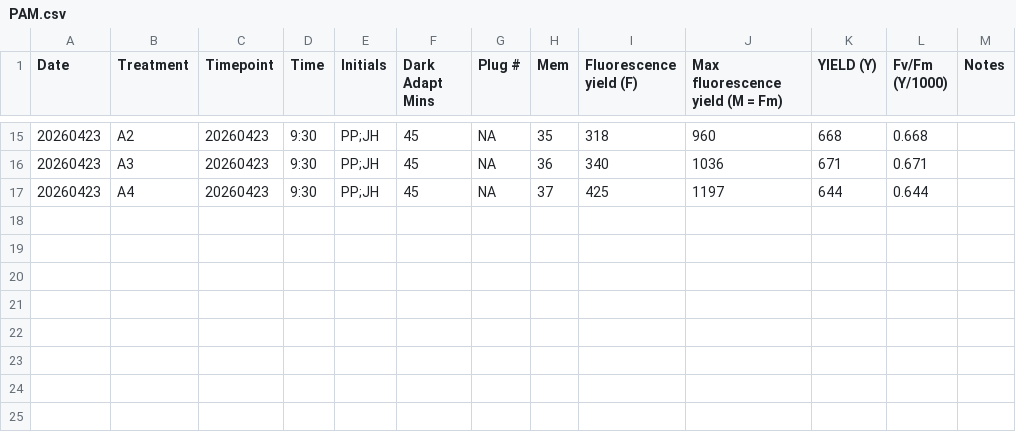
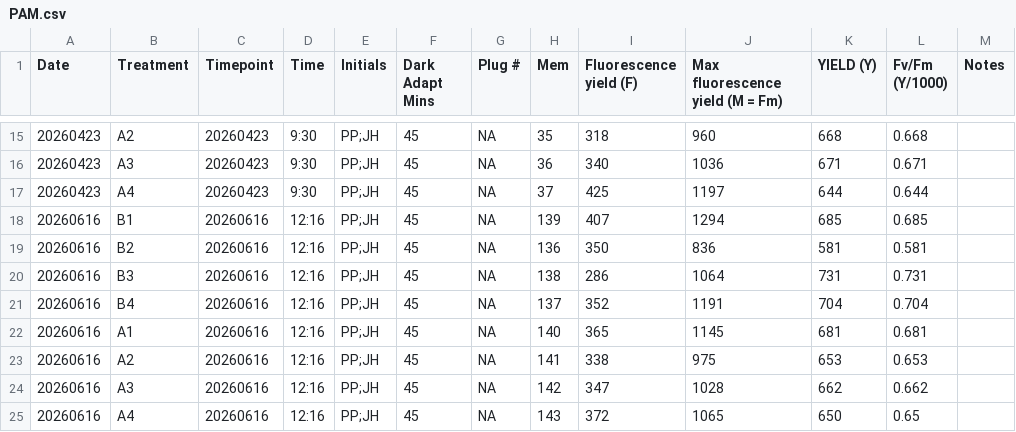
Before and after one commit to hputnam/Pacuta_Polyp_Bailout, a CSV file: RAnalysis/Data/PAM.csv, drawn as a sheet; only a part is shown, gaps mark what is left out; the diff names each change by its address in the sheet, - before the commit and + after, or states it on an @@ line.

Commit message:
Update PAM.csv

```diff
--- a/RAnalysis/Data/PAM.csv
+++ b/RAnalysis/Data/PAM.csv
+row 18: 20260616 | B1 | 20260616 | 12:16 | PP;JH | 45 | NA | 139 | 407 | 1294 | 685 | 0.685
+row 19: 20260616 | B2 | 20260616 | 12:16 | PP;JH | 45 | NA | 136 | 350 | 836 | 581 | 0.581
+row 20: 20260616 | B3 | 20260616 | 12:16 | PP;JH | 45 | NA | 138 | 286 | 1064 | 731 | 0.731
+row 21: 20260616 | B4 | 20260616 | 12:16 | PP;JH | 45 | NA | 137 | 352 | 1191 | 704 | 0.704
+row 22: 20260616 | A1 | 20260616 | 12:16 | PP;JH | 45 | NA | 140 | 365 | 1145 | 681 | 0.681
+row 23: 20260616 | A2 | 20260616 | 12:16 | PP;JH | 45 | NA | 141 | 338 | 975 | 653 | 0.653
+row 24: 20260616 | A3 | 20260616 | 12:16 | PP;JH | 45 | NA | 142 | 347 | 1028 | 662 | 0.662
+row 25: 20260616 | A4 | 20260616 | 12:16 | PP;JH | 45 | NA | 143 | 372 | 1065 | 650 | 0.65
```
